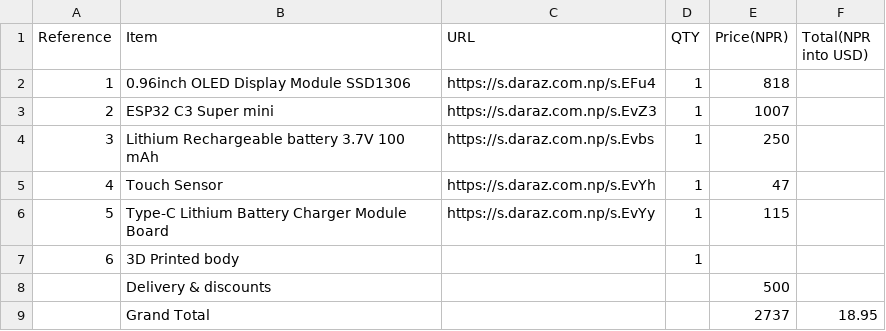
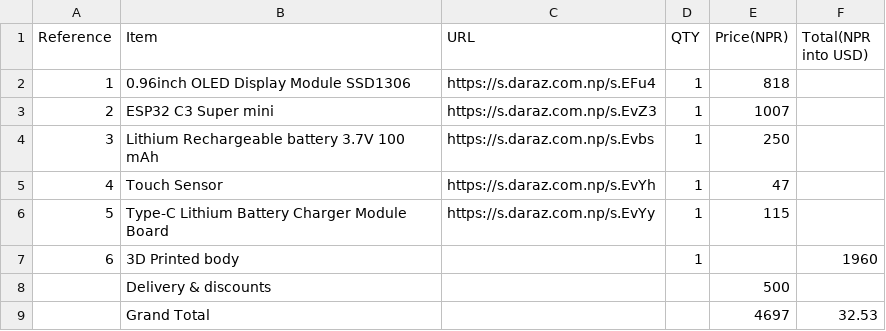
Before and after one commit to ridenshrestha3-commits/Mochi-desk-robot, a CSV file: BOM.csv, drawn as a sheet.

Commit message:
Update BOM.csv

```diff
--- a/BOM.csv
+++ b/BOM.csv
@@ -6,4 +6,4 @@ Reference,Item,URL,QTY,Price(NPR),Total(NPR into USD)
 5,Type-C Lithium Battery Charger Module Board,https://s.daraz.com.np/s.EvYy,1,115,
-6,3D Printed body,,1,,
+6,3D Printed body,,1,,1960
 ,Delivery & discounts,,,500,
-,Grand Total,,,2737,18.95
+,Grand Total,,,4697,32.53
```
